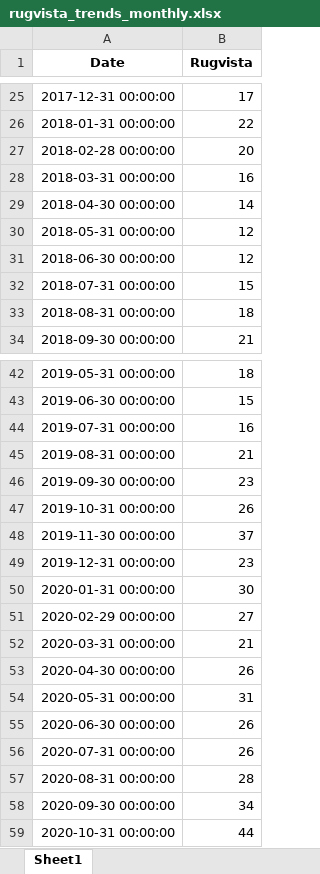
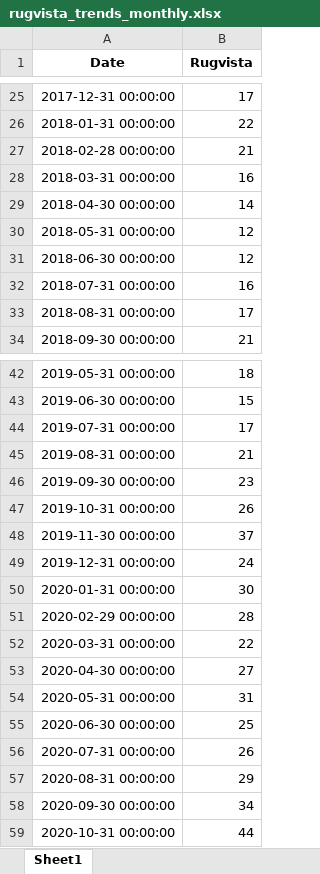
Before and after one commit to Flossan1337/Scraper, an Excel workbook: data/rugvista_trends_monthly.xlsx, sheet Sheet1, drawn as a sheet; only a part is shown, gaps mark what is left out; values as stored, in another font and other column widths than the file's, no borders; the diff covers the shown part only; the diff names each change by its address in the sheet, - before the commit and + after, or states it on an @@ line.

```diff
--- a/data/rugvista_trends_monthly.xlsx (sheet Sheet1)
+++ b/data/rugvista_trends_monthly.xlsx (sheet Sheet1)
-B27 (Rugvista): 20
+B27 (Rugvista): 21
-B32 (Rugvista): 15
+B32 (Rugvista): 16
-B33 (Rugvista): 18
+B33 (Rugvista): 17
-B44 (Rugvista): 16
+B44 (Rugvista): 17
-B49 (Rugvista): 23
+B49 (Rugvista): 24
-B51 (Rugvista): 27
+B51 (Rugvista): 28
-B52 (Rugvista): 21
+B52 (Rugvista): 22
-B53 (Rugvista): 26
+B53 (Rugvista): 27
-B55 (Rugvista): 26
+B55 (Rugvista): 25
-B57 (Rugvista): 28
+B57 (Rugvista): 29
```
Also changed, not shown: 22 edited cells elsewhere in this sheet, data/fractal_trends_monthly.xlsx, data/nelly_trends_monthly.xlsx.
